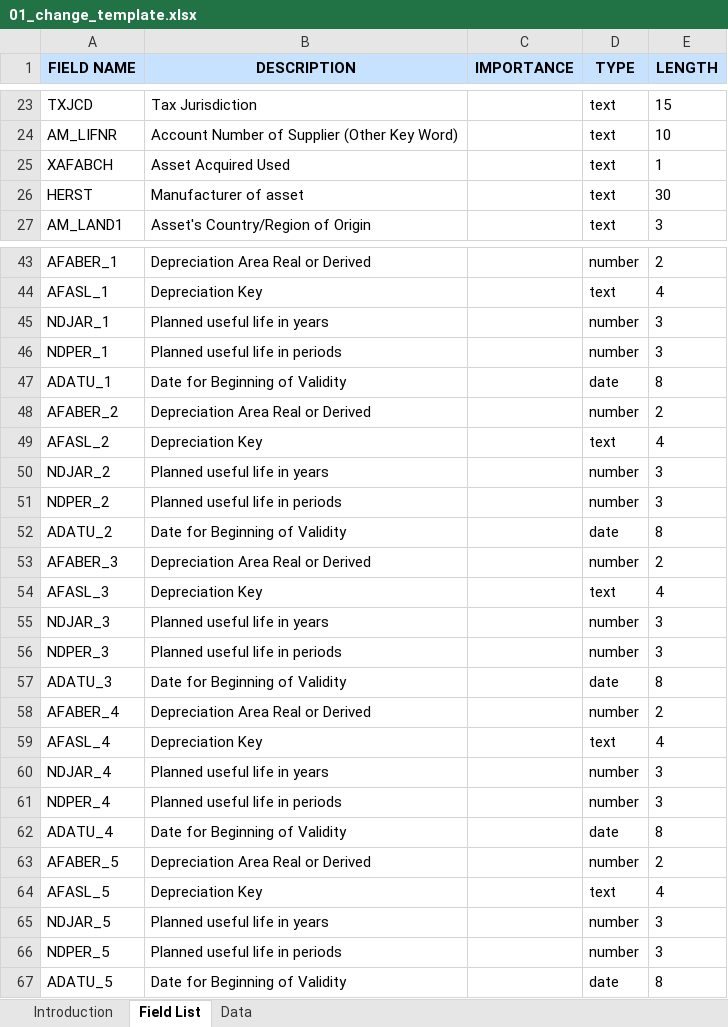
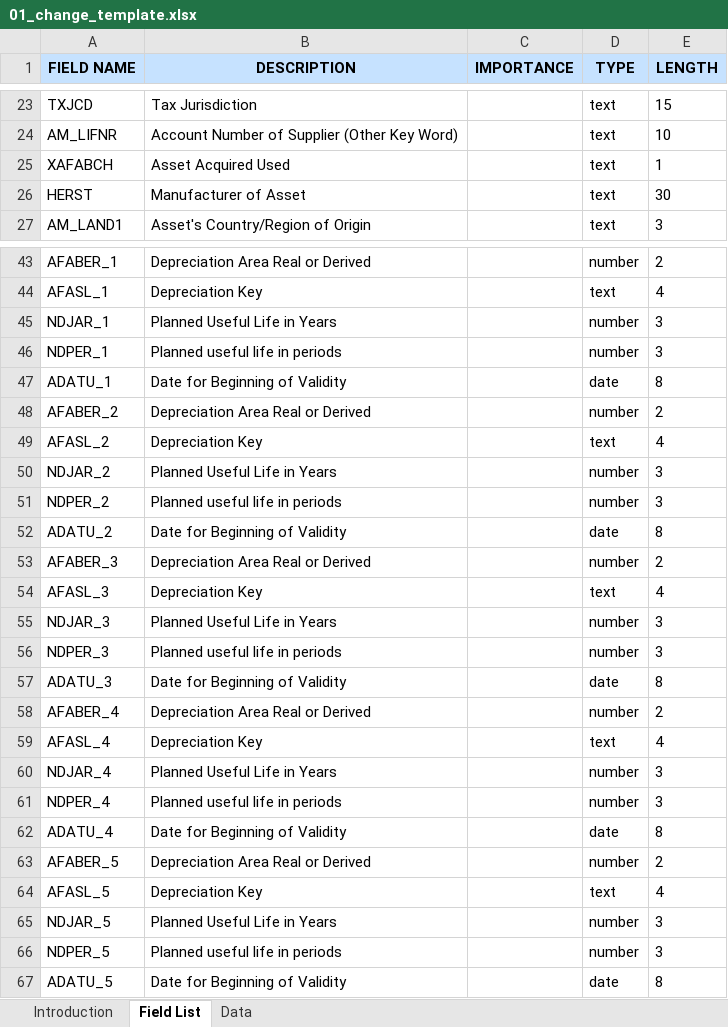
Before and after one commit to mrcsaszkow/mpa_files, an Excel workbook: 01_change_template.xlsx, sheet Field List, drawn as a sheet; only a part is shown, gaps mark what is left out; values as stored, in another font and other column widths than the file's, no borders; the diff covers the shown part only; the diff names each change by its address in the sheet, - before the commit and + after, or states it on an @@ line.

```diff
--- a/01_change_template.xlsx (sheet Field List)
+++ b/01_change_template.xlsx (sheet Field List)
-B26 (DESCRIPTION): Manufacturer of asset
+B26 (DESCRIPTION): Manufacturer of Asset
-B45 (DESCRIPTION): Planned useful life in years
+B45 (DESCRIPTION): Planned Useful Life in Years
-B50 (DESCRIPTION): Planned useful life in years
+B50 (DESCRIPTION): Planned Useful Life in Years
-B55 (DESCRIPTION): Planned useful life in years
+B55 (DESCRIPTION): Planned Useful Life in Years
-B60 (DESCRIPTION): Planned useful life in years
+B60 (DESCRIPTION): Planned Useful Life in Years
-B65 (DESCRIPTION): Planned useful life in years
+B65 (DESCRIPTION): Planned Useful Life in Years
```
Also changed, not shown: 1 edited cell elsewhere in this sheet, sheet Data.
